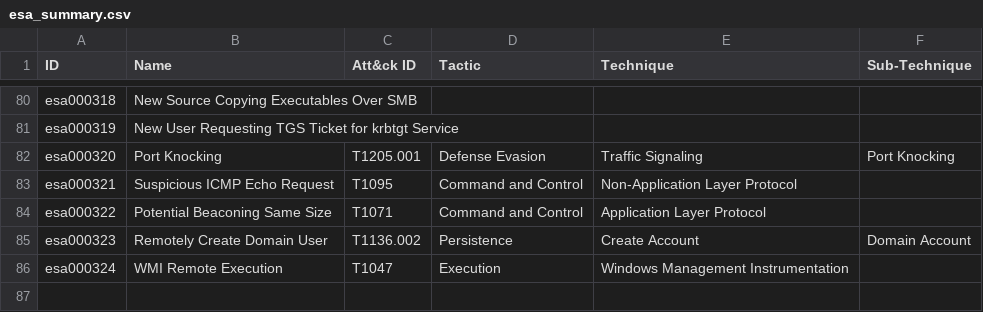
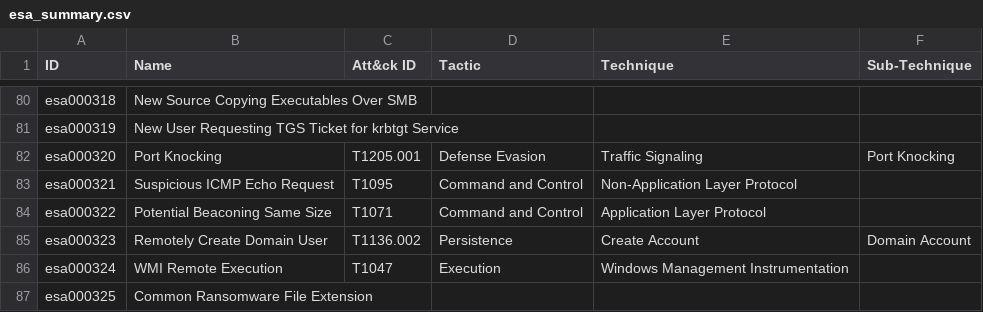
Before and after one commit to halim-abz/netwitness, a CSV file: esa_summary.csv, drawn as a sheet; only a part is shown, gaps mark what is left out; the diff names each change by its address in the sheet, - before the commit and + after, or states it on an @@ line.

```diff
--- a/esa_summary.csv
+++ b/esa_summary.csv
+row 87: esa000325 | Common Ransomware File Extension
```
Also changed, not shown: 17 other files.
